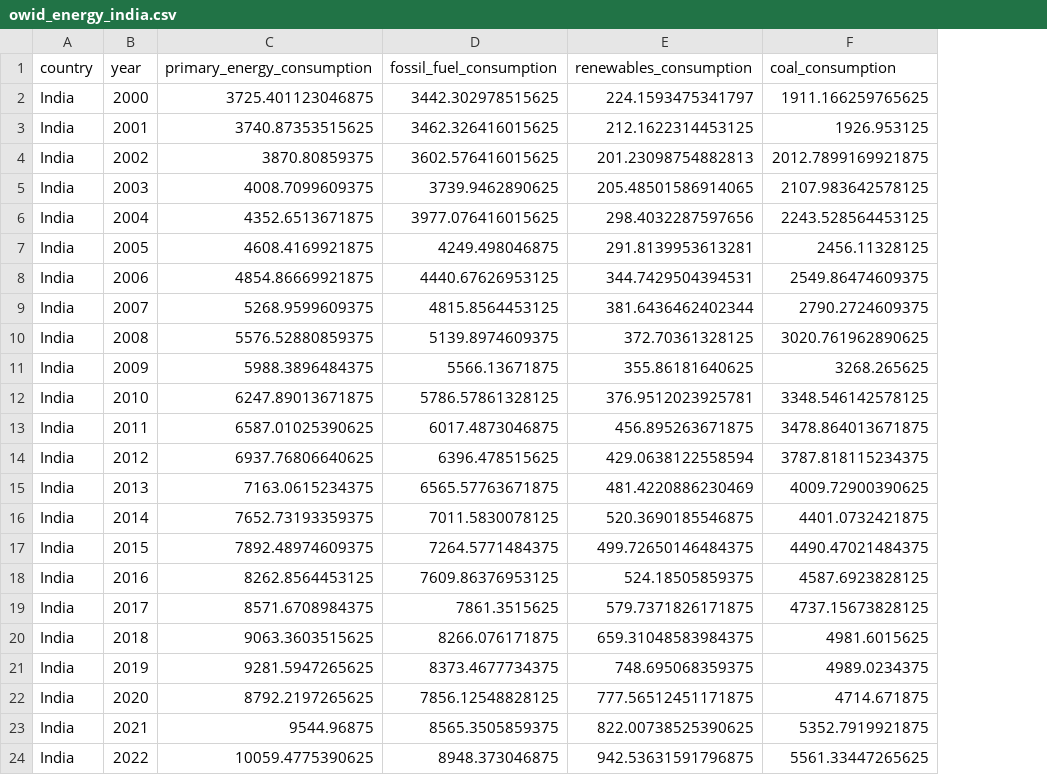
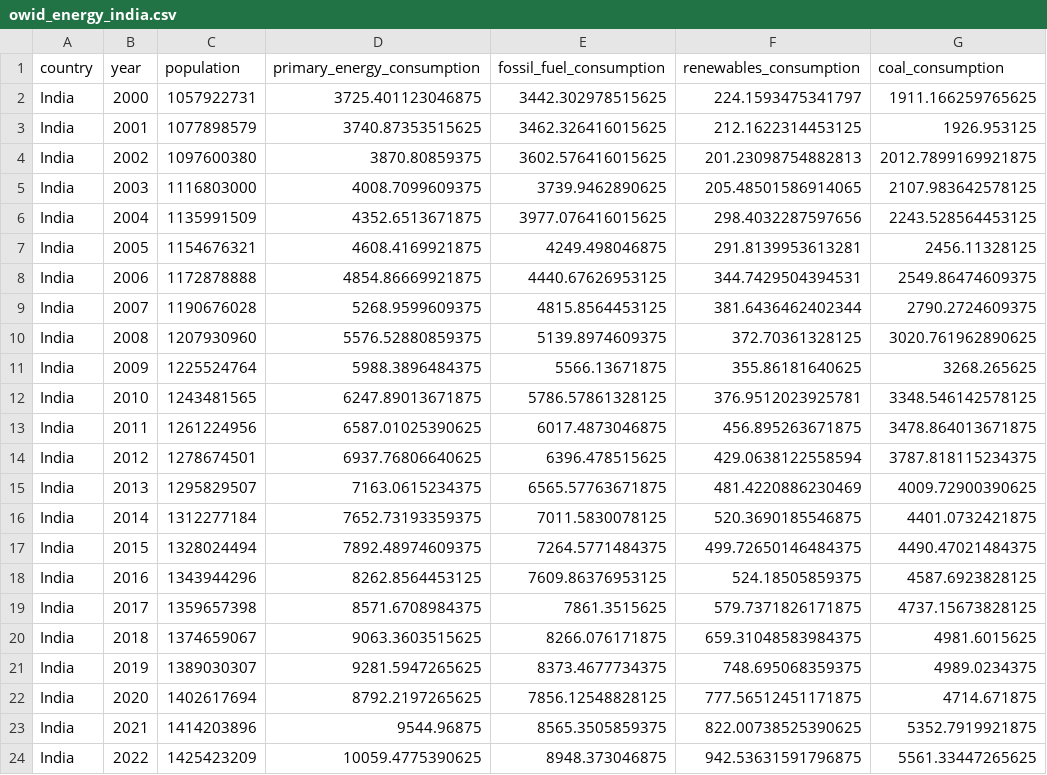
Before and after one commit to Avyay-Toprani/india-emissions-decoupling, a CSV file: data/processed/owid_energy_india.csv, drawn as a sheet; only a part is shown; the diff names each change by its address in the sheet, - before the commit and + after, or states it on an @@ line.

```diff
--- a/data/processed/owid_energy_india.csv
+++ b/data/processed/owid_energy_india.csv
+column C (population), rows 2-24: 1057922731 | 1077898579 | 1097600380 | 1116803000 | 1135991509 | 1154676321 | 1172878888 | 1190676028 | 1207930960 | 1225524764 | 1243481565 | 1261224956 | 1278674501 | 1295829507 | 1312277184 | 1328024494 | 1343944296 | 1359657398 | 1374659067 | 1389030307 | 1402617694 | 1414203896 | 1425423209
```
Also changed, not shown: data/processed/panel_data.csv, 4 other files.
